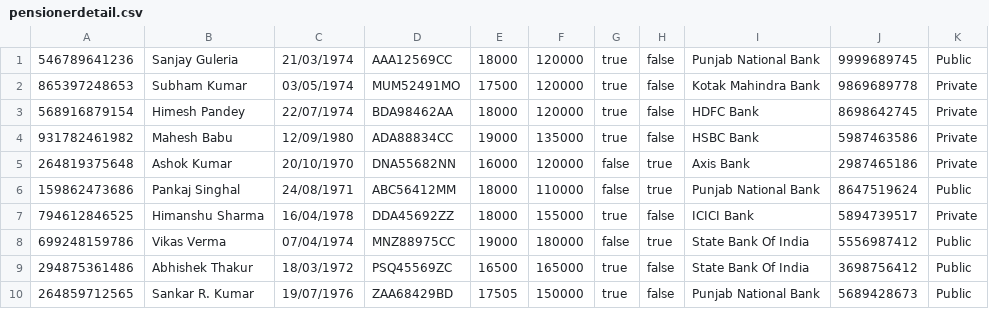
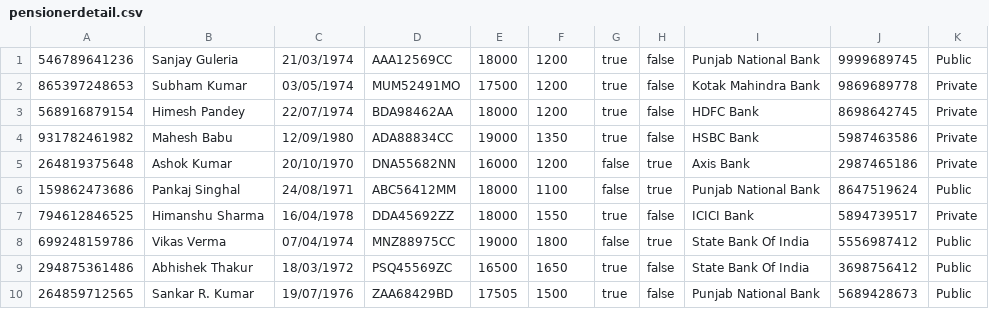
Before and after one commit to AnubhavTandon1/Pension-Management-System, a CSV file: pensionerdetailmodule/pensionerdetail.csv, drawn as a sheet.

```diff
--- a/pensionerdetailmodule/pensionerdetail.csv
+++ b/pensionerdetailmodule/pensionerdetail.csv
@@ -1,10 +1,10 @@
-546789641236,Sanjay Guleria,21/03/1974,AAA12569CC,18000,120000,true,false,Punjab National Bank,9999689745,Public
-865397248653,Subham Kumar,03/05/1974,MUM52491MO,17500,120000,true,false,Kotak Mahindra Bank,9869689778,Private
-568916879154,Himesh Pandey,22/07/1974,BDA98462AA,18000,120000,true,false,HDFC Bank,8698642745,Private
-931782461982,Mahesh Babu,12/09/1980,ADA88834CC,19000,135000,true,false,HSBC Bank,5987463586,Private
-264819375648,Ashok Kumar,20/10/1970,DNA55682NN,16000,120000,false,true,Axis Bank,2987465186,Private
-159862473686,Pankaj Singhal,24/08/1971,ABC56412MM,18000,110000,false,true,Punjab National Bank,8647519624,Public
-794612846525,Himanshu Sharma,16/04/1978,DDA45692ZZ,18000,155000,true,false,ICICI Bank,5894739517,Private
-699248159786,Vikas Verma,07/04/1974,MNZ88975CC,19000,180000,false,true,State Bank Of India,5556987412,Public
-294875361486,Abhishek Thakur,18/03/1972,PSQ45569ZC,16500,165000,true,false,State Bank Of India,3698756412,Public
-264859712565,Sankar R. Kumar,19/07/1976,ZAA68429BD,17505,150000,true,false,Punjab National Bank,5689428673,Public
+546789641236,Sanjay Guleria,21/03/1974,AAA12569CC,18000,1200,true,false,Punjab National Bank,9999689745,Public
+865397248653,Subham Kumar,03/05/1974,MUM52491MO,17500,1200,true,false,Kotak Mahindra Bank,9869689778,Private
+568916879154,Himesh Pandey,22/07/1974,BDA98462AA,18000,1200,true,false,HDFC Bank,8698642745,Private
+931782461982,Mahesh Babu,12/09/1980,ADA88834CC,19000,1350,true,false,HSBC Bank,5987463586,Private
+264819375648,Ashok Kumar,20/10/1970,DNA55682NN,16000,1200,false,true,Axis Bank,2987465186,Private
+159862473686,Pankaj Singhal,24/08/1971,ABC56412MM,18000,1100,false,true,Punjab National Bank,8647519624,Public
+794612846525,Himanshu Sharma,16/04/1978,DDA45692ZZ,18000,1550,true,false,ICICI Bank,5894739517,Private
+699248159786,Vikas Verma,07/04/1974,MNZ88975CC,19000,1800,false,true,State Bank Of India,5556987412,Public
+294875361486,Abhishek Thakur,18/03/1972,PSQ45569ZC,16500,1650,true,false,State Bank Of India,3698756412,Public
+264859712565,Sankar R. Kumar,19/07/1976,ZAA68429BD,17505,1500,true,false,Punjab National Bank,5689428673,Public
```
Also changed, not shown: 40 other files.
